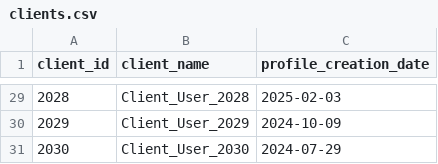
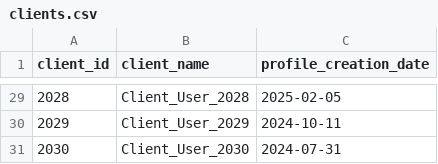
Before and after one commit to LgnOmar/Graduation-Project-Lic-PFE, a CSV file: ai_experiments/New GEN RecSys 2/JibJobRecSys/data/generated/clients.csv, drawn as a sheet; only a part is shown, gaps mark what is left out; the diff covers the shown part only.

```diff
--- a/ai_experiments/New GEN RecSys 2/JibJobRecSys/data/generated/clients.csv
+++ b/ai_experiments/New GEN RecSys 2/JibJobRecSys/data/generated/clients.csv
@@ -29,3 +29,3 @@ client_id,client_name,profile_creation_date
-2028,Client_User_2028,2025-02-03
-2029,Client_User_2029,2024-10-09
-2030,Client_User_2030,2024-07-29
+2028,Client_User_2028,2025-02-05
+2029,Client_User_2029,2024-10-11
+2030,Client_User_2030,2024-07-31
```
Also changed, not shown: 27 edited cells elsewhere in this file, ai_experiments/New GEN RecSys 2/JibJobRecSys/data/generated/interactions.csv, ai_experiments/New GEN RecSys 2/JibJobRecSys/data/generated/professionals.csv, 17 other files.
